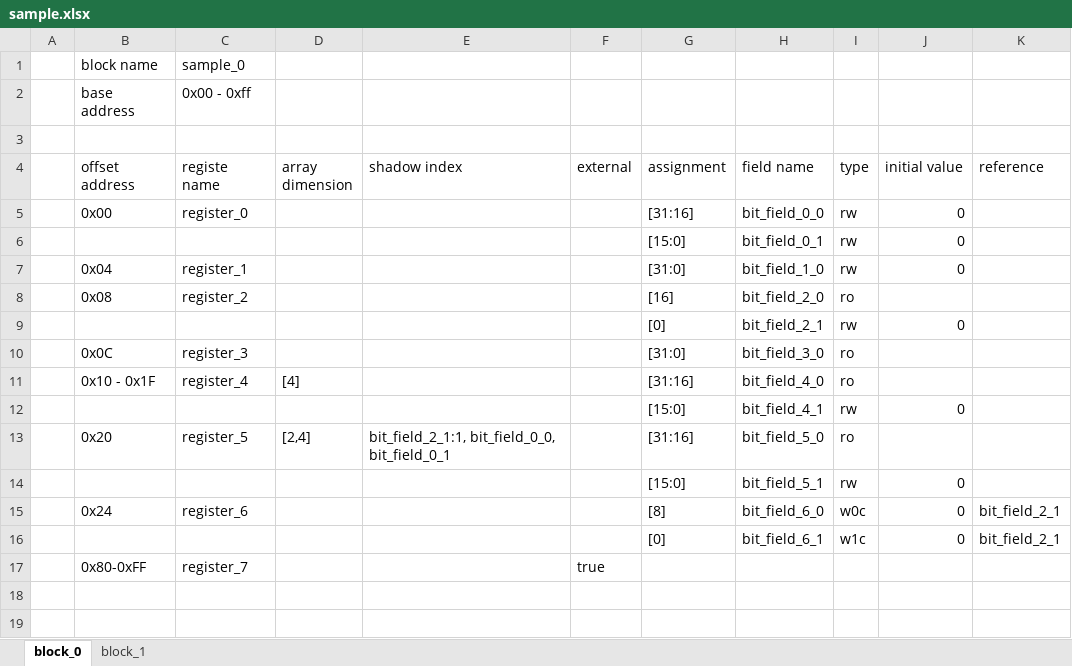
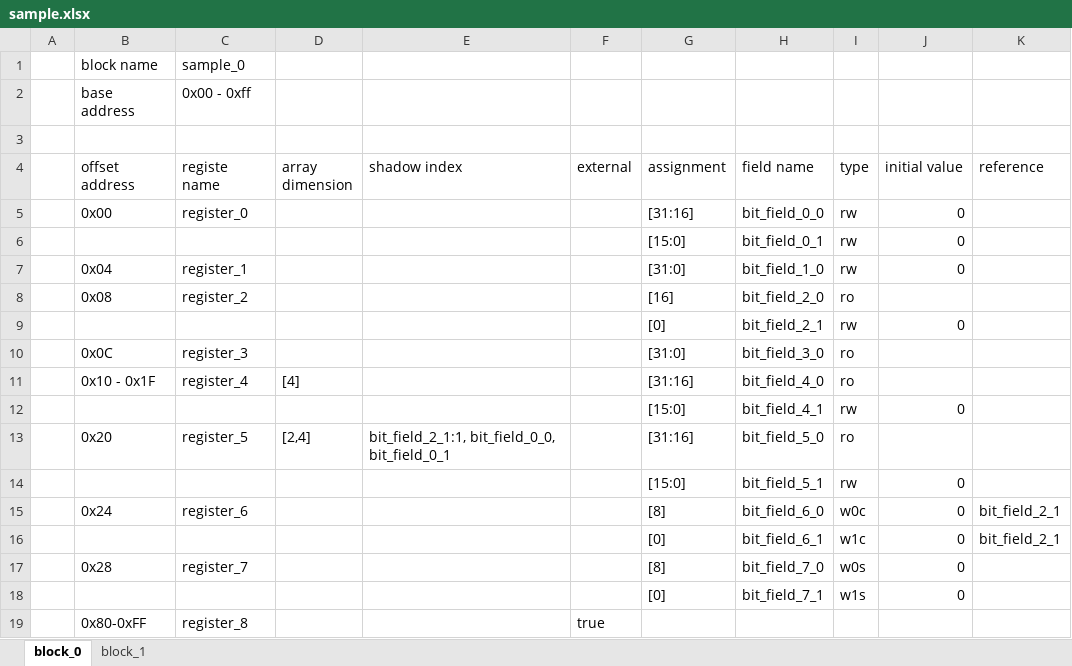
Before and after one commit to taichi-ishitani/rggen-sample, an Excel workbook: sample.xlsx, sheet block_0, drawn as a sheet; values as stored, in another font and other column widths than the file's, no borders; addresses are those after the commit; the diff names each change by its address in the sheet, - before the commit and + after, or states it on an @@ line.

Commit message:
bit_field/w0s_w1s.rbを追加

```diff
--- a/sample.xlsx (sheet block_0)
+++ b/sample.xlsx (sheet block_0)
+row 17:  | 0x28 | register_7 |  |  |  | [8] | bit_field_7_0 | w0s | 0
+row 18:  |  |  |  |  |  | [0] | bit_field_7_1 | w1s | 0
-C19 (registe name): register_7
+C19 (registe name): register_8
```
Also changed, not shown: 5 other files.
